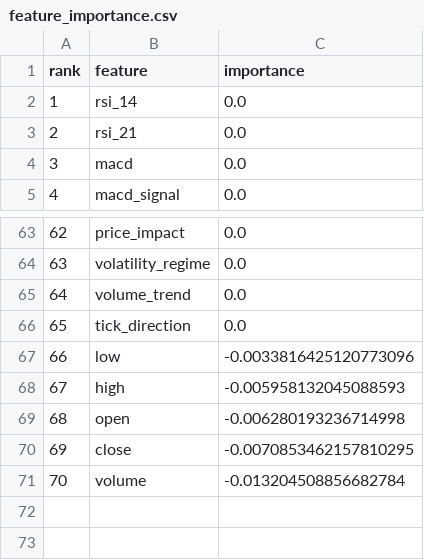
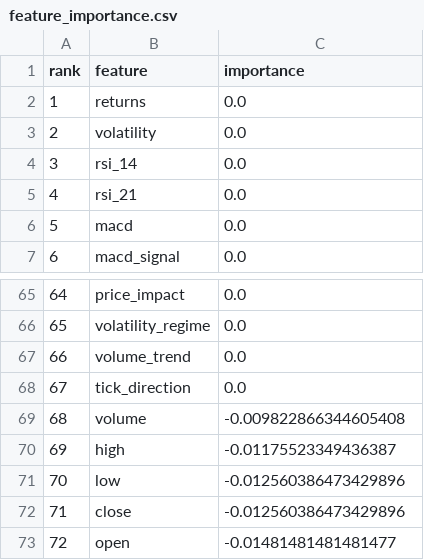
Before and after one commit to pravanjang/stock-prediction-system, a CSV file: features/feature_importance.csv, drawn as a sheet; only a part is shown, gaps mark what is left out; removed rows and columns are numbered as before the commit, all else as after; the diff names each change by its address in the sheet, - before the commit and + after, or states it on an @@ line.

```diff
--- a/features/feature_importance.csv
+++ b/features/feature_importance.csv
+row 2: 1 | returns | 0.0
+row 3: 2 | volatility | 0.0
@@ column A (rank) renumbered between rows 4 and 72 @@
-row 67: 66 | low | -0.0033816425120773096
+row 69: 68 | volume | -0.009822866344605408
-C70 (importance): -0.005958132045088593
+C70 (importance): -0.01175523349436387
-row 69: 68 | open | -0.006280193236714998
+row 71: 70 | low | -0.012560386473429896
-C72 (importance): -0.0070853462157810295
+C72 (importance): -0.012560386473429896
-row 71: 70 | volume | -0.013204508856682784
+row 73: 72 | open | -0.01481481481481477
```
Also changed, not shown: evaluation/reports/backtest_trades.csv, features/correlation_matrix.csv, 34 other files.
